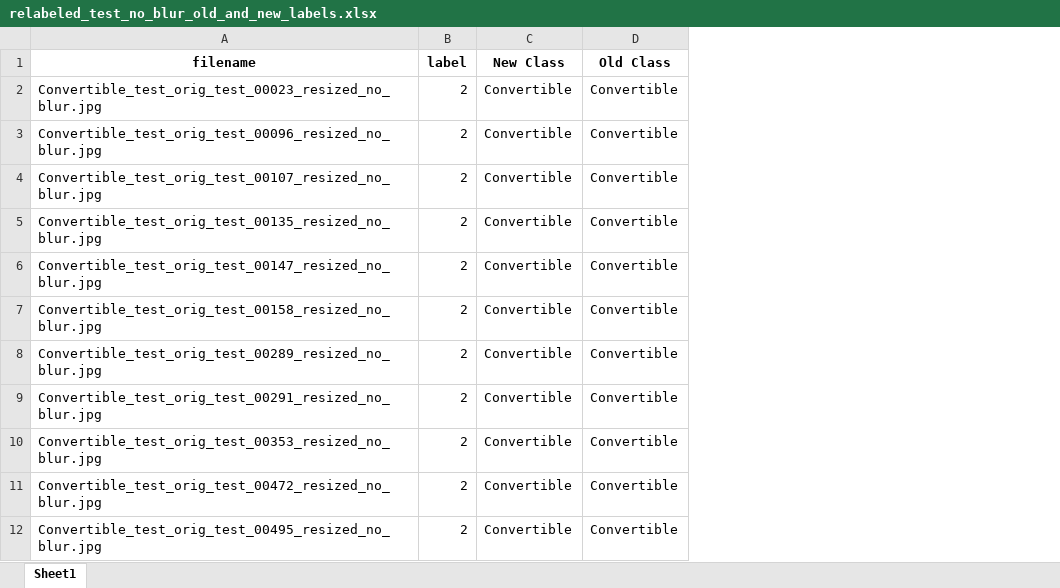
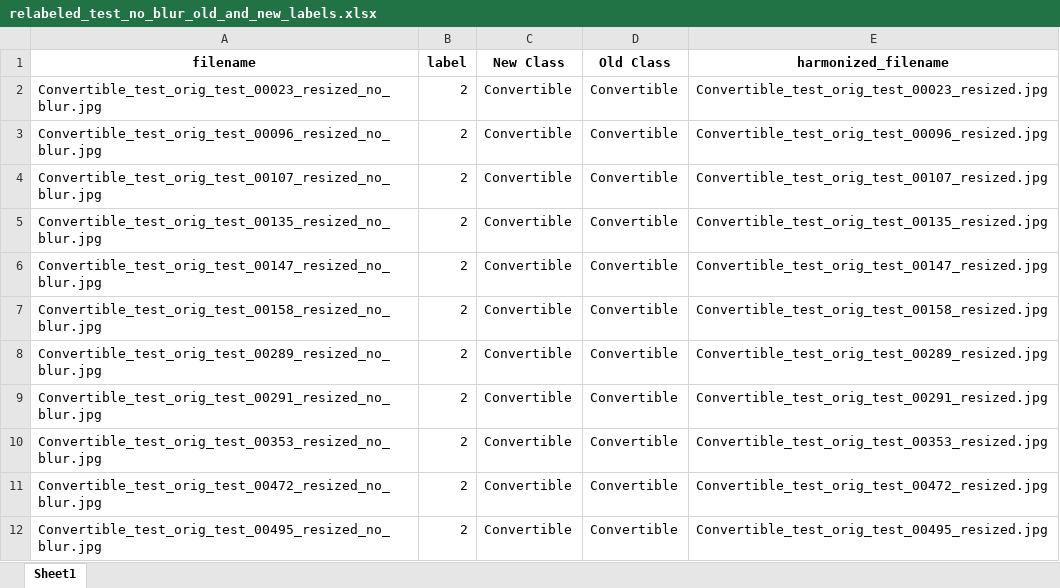
Before and after one commit to ijyliu/computer-vision-project, an Excel workbook: Data/Relabeled_Test_No_Blur/relabeled_test_no_blur_old_and_new_labels.xlsx, sheet Sheet1, drawn as a sheet; only a part is shown; values as stored, in another font and other column widths than the file's, no borders; the diff names each change by its address in the sheet, - before the commit and + after, or states it on an @@ line.

Commit message:
overhaul plot code and all data construction

```diff
--- a/Data/Relabeled_Test_No_Blur/relabeled_test_no_blur_old_and_new_labels.xlsx (sheet Sheet1)
+++ b/Data/Relabeled_Test_No_Blur/relabeled_test_no_blur_old_and_new_labels.xlsx (sheet Sheet1)
+column E (harmonized_filename), rows 2-12: Convertible_test_orig_test_00023_resized.jpg | Convertible_test_orig_test_00096_resized.jpg | Convertible_test_orig_test_00107_resized.jpg | Convertible_test_orig_test_00135_resized.jpg | Convertible_test_orig_test_00147_resized.jpg | Convertible_test_orig_test_00158_resized.jpg | Convertible_test_orig_test_00289_resized.jpg | Convertible_test_orig_test_00291_resized.jpg | Convertible_test_orig_test_00353_resized.jpg | Convertible_test_orig_test_00472_resized.jpg | Convertible_test_orig_test_00495_resized.jpg
```
Also changed, not shown: 39 other files.
